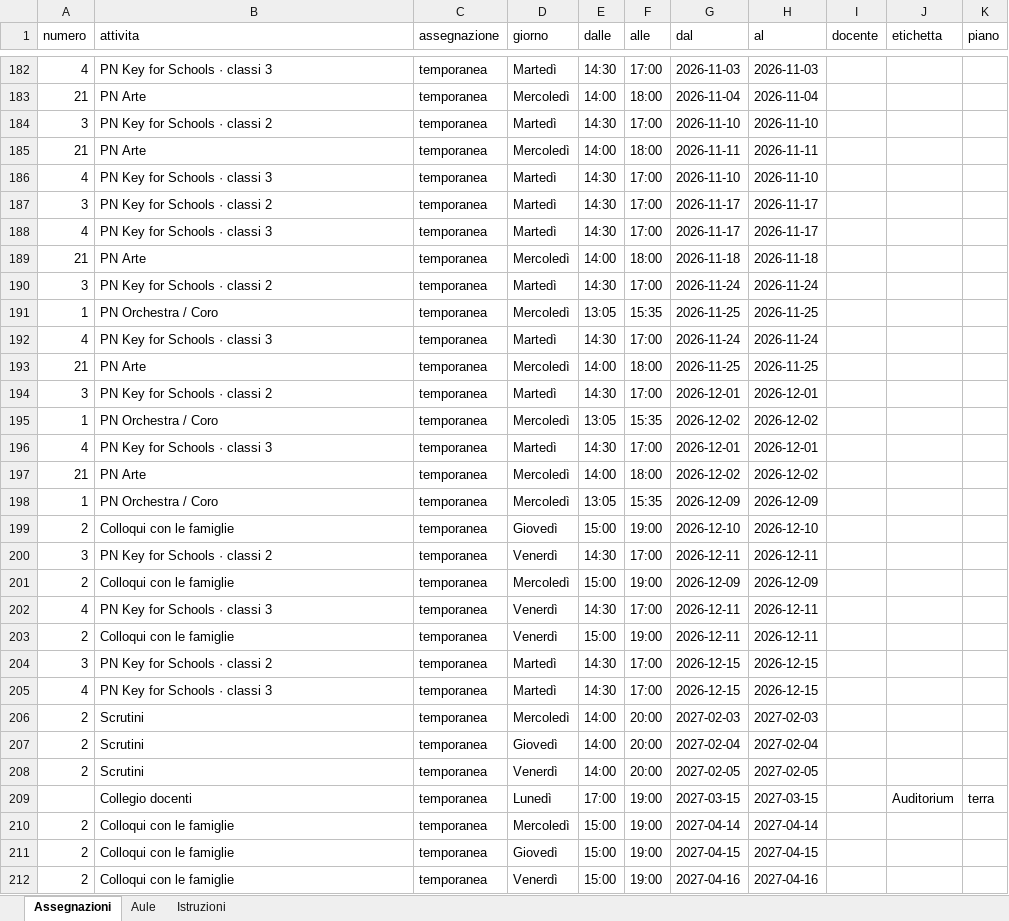
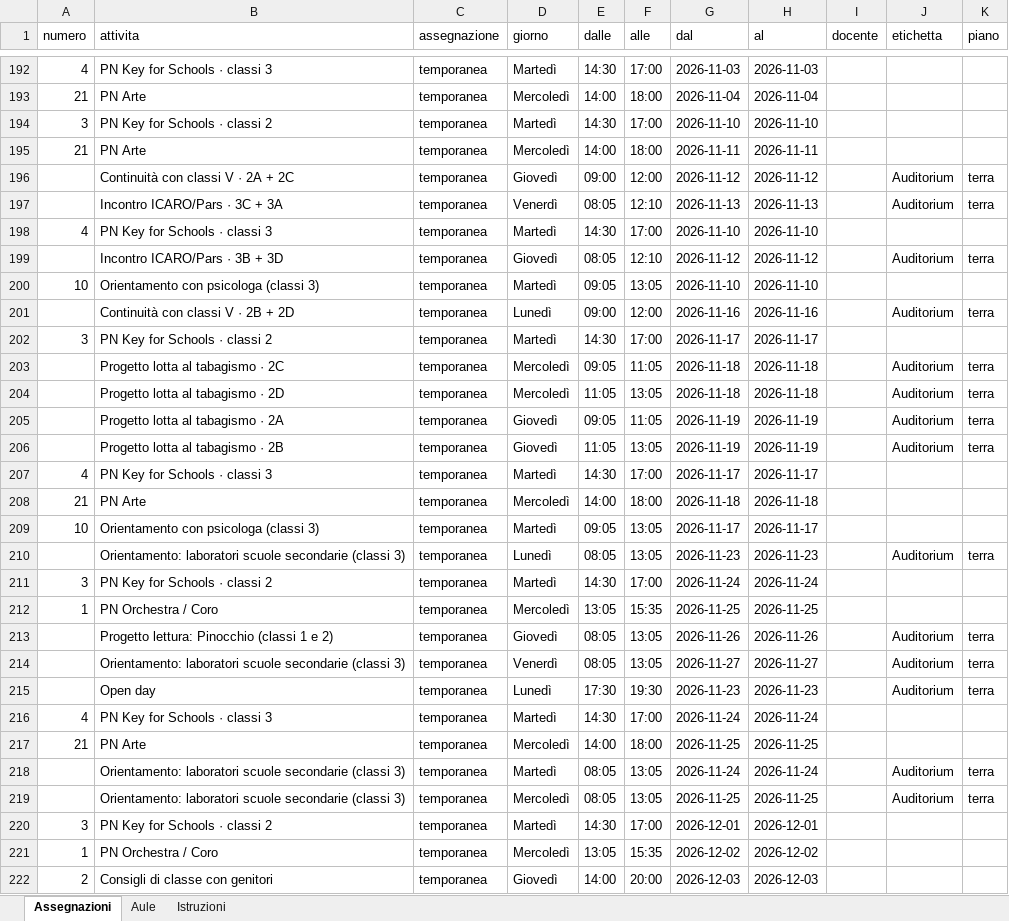
Before and after one commit to dati-grezzi/MestSpace, an Excel workbook: data/modello-assegnazioni-compilato.xlsx, sheet Assegnazioni, drawn as a sheet; only a part is shown, gaps mark what is left out; the shorter side is filled out with more unchanged rows; values as stored, in another font and other column widths than the file's, no borders; the diff covers the shown part only; the diff names each change by its address in the sheet, - before the commit and + after, or states it on an @@ line.

```diff
--- a/data/modello-assegnazioni-compilato.xlsx (sheet Assegnazioni)
+++ b/data/modello-assegnazioni-compilato.xlsx (sheet Assegnazioni)
+row 196:  | Continuità con classi V · 2A + 2C | temporanea | Giovedì | 09:00 | 12:00 | 2026-11-12 | 2026-11-12 |  | Auditorium | terra
+row 197:  | Incontro ICARO/Pars · 3C + 3A | temporanea | Venerdì | 08:05 | 12:10 | 2026-11-13 | 2026-11-13 |  | Auditorium | terra
+row 199:  | Incontro ICARO/Pars · 3B + 3D | temporanea | Giovedì | 08:05 | 12:10 | 2026-11-12 | 2026-11-12 |  | Auditorium | terra
+row 200: 10 | Orientamento con psicologa (classi 3) | temporanea | Martedì | 09:05 | 13:05 | 2026-11-10 | 2026-11-10
+row 201:  | Continuità con classi V · 2B + 2D | temporanea | Lunedì | 09:00 | 12:00 | 2026-11-16 | 2026-11-16 |  | Auditorium | terra
+row 203:  | Progetto lotta al tabagismo · 2C | temporanea | Mercoledì | 09:05 | 11:05 | 2026-11-18 | 2026-11-18 |  | Auditorium | terra
+row 204:  | Progetto lotta al tabagismo · 2D | temporanea | Mercoledì | 11:05 | 13:05 | 2026-11-18 | 2026-11-18 |  | Auditorium | terra
+row 205:  | Progetto lotta al tabagismo · 2A | temporanea | Giovedì | 09:05 | 11:05 | 2026-11-19 | 2026-11-19 |  | Auditorium | terra
+row 206:  | Progetto lotta al tabagismo · 2B | temporanea | Giovedì | 11:05 | 13:05 | 2026-11-19 | 2026-11-19 |  | Auditorium | terra
+row 209: 10 | Orientamento con psicologa (classi 3) | temporanea | Martedì | 09:05 | 13:05 | 2026-11-17 | 2026-11-17
+row 210:  | Orientamento: laboratori scuole secondarie (classi 3) | temporanea | Lunedì | 08:05 | 13:05 | 2026-11-23 | 2026-11-23 |  | Auditorium | terra
+row 213:  | Progetto lettura: Pinocchio (classi 1 e 2) | temporanea | Giovedì | 08:05 | 13:05 | 2026-11-26 | 2026-11-26 |  | Auditorium | terra
+row 214:  | Orientamento: laboratori scuole secondarie (classi 3) | temporanea | Venerdì | 08:05 | 13:05 | 2026-11-27 | 2026-11-27 |  | Auditorium | terra
+row 215:  | Open day | temporanea | Lunedì | 17:30 | 19:30 | 2026-11-23 | 2026-11-23 |  | Auditorium | terra
+row 218:  | Orientamento: laboratori scuole secondarie (classi 3) | temporanea | Martedì | 08:05 | 13:05 | 2026-11-24 | 2026-11-24 |  | Auditorium | terra
+row 219:  | Orientamento: laboratori scuole secondarie (classi 3) | temporanea | Mercoledì | 08:05 | 13:05 | 2026-11-25 | 2026-11-25 |  | Auditorium | terra
+row 222: 2 | Consigli di classe con genitori | temporanea | Giovedì | 14:00 | 20:00 | 2026-12-03 | 2026-12-03
```
Also changed, not shown: 71 added rows elsewhere in this sheet.
